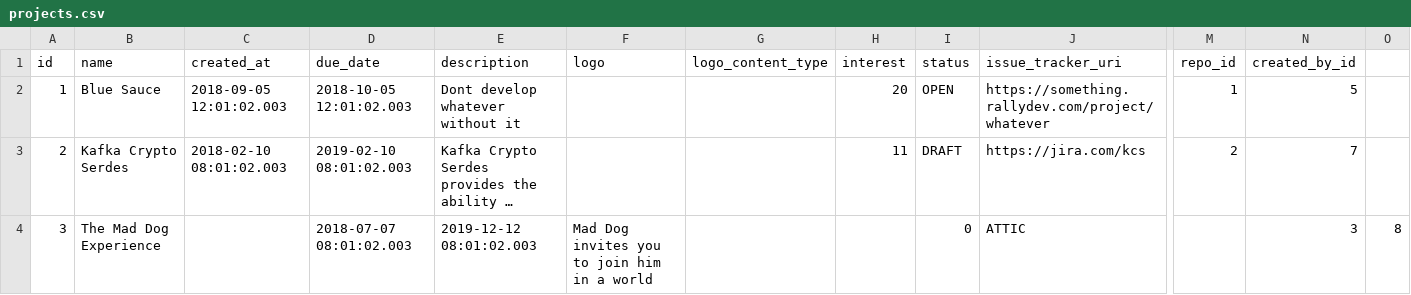
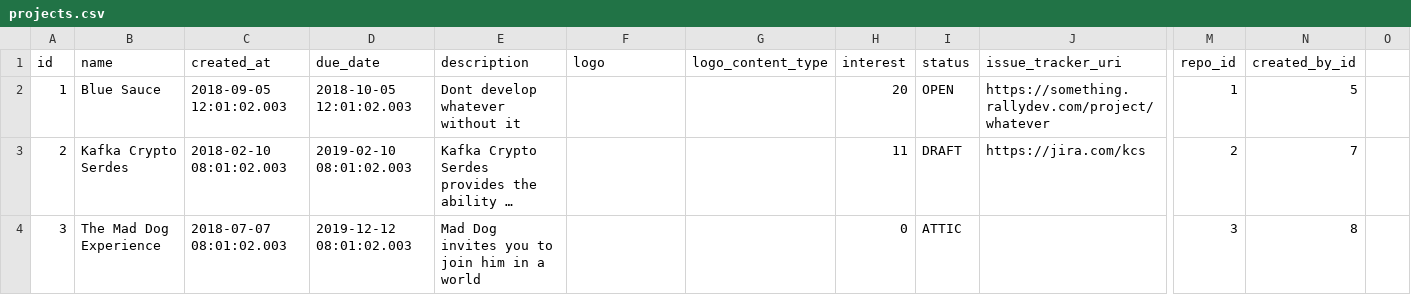
Before and after one commit to coqe/bluesource, a CSV file: src/main/resources/config/liquibase/projects.csv, drawn as a sheet; only a part is shown, gaps mark what is left out; long unchanged cells end in …; the diff names each change by its address in the sheet, - before the commit and + after, or states it on an @@ line.

Commit message:
fixed project data

```diff
--- a/src/main/resources/config/liquibase/projects.csv
+++ b/src/main/resources/config/liquibase/projects.csv
-C4 (created_at): (empty)
+C4 (created_at): 2018-07-07 08:01:02.003
-D4 (due_date): 2018-07-07 08:01:02.003
+D4 (due_date): 2019-12-12 08:01:02.003
-E4 (description): 2019-12-12 08:01:02.003
+E4 (description): Mad Dog invites you to join him in a world
-F4 (logo): Mad Dog invites you to join him in a world
+F4 (logo): (empty)
-H4 (interest): (empty)
+H4 (interest): 0
-I4 (status): 0
+I4 (status): ATTIC
-J4 (issue_tracker_uri): ATTIC
+J4 (issue_tracker_uri): (empty)
-M4 (repo_id): (empty)
+M4 (repo_id): 3
-N4 (created_by_id): 3
+N4 (created_by_id): 8
-O4: 8
+O4: (empty)
```
Also changed, not shown: 1 other file.
